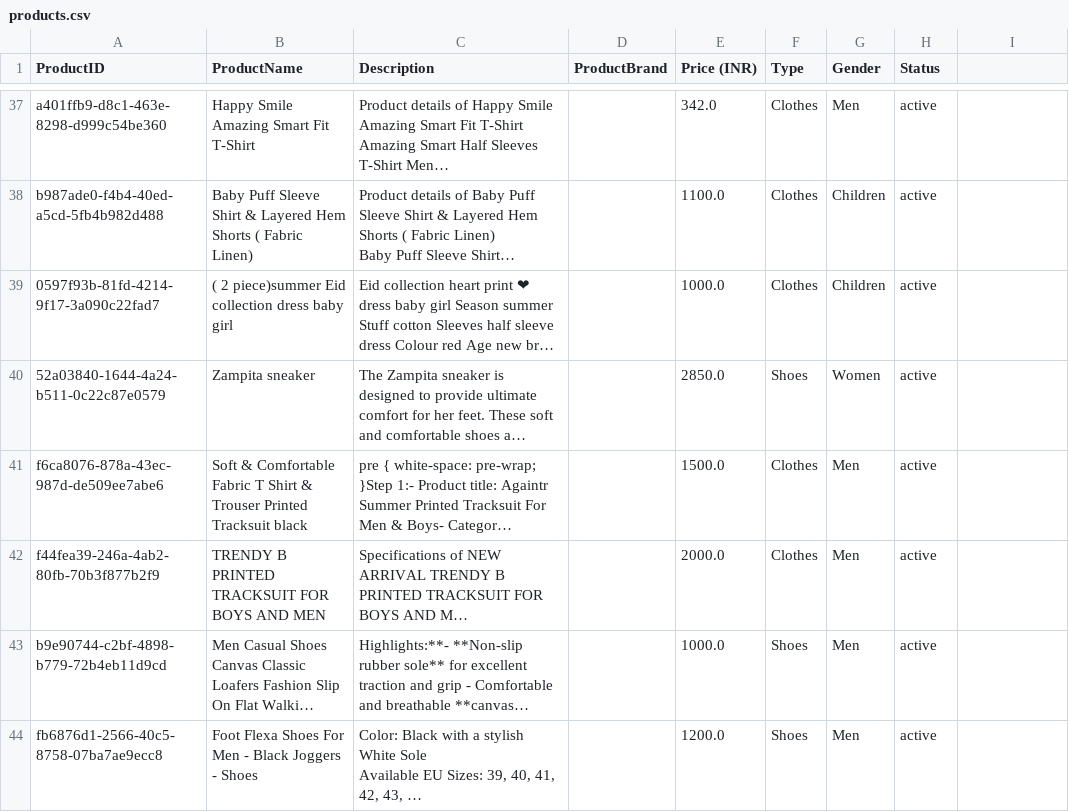
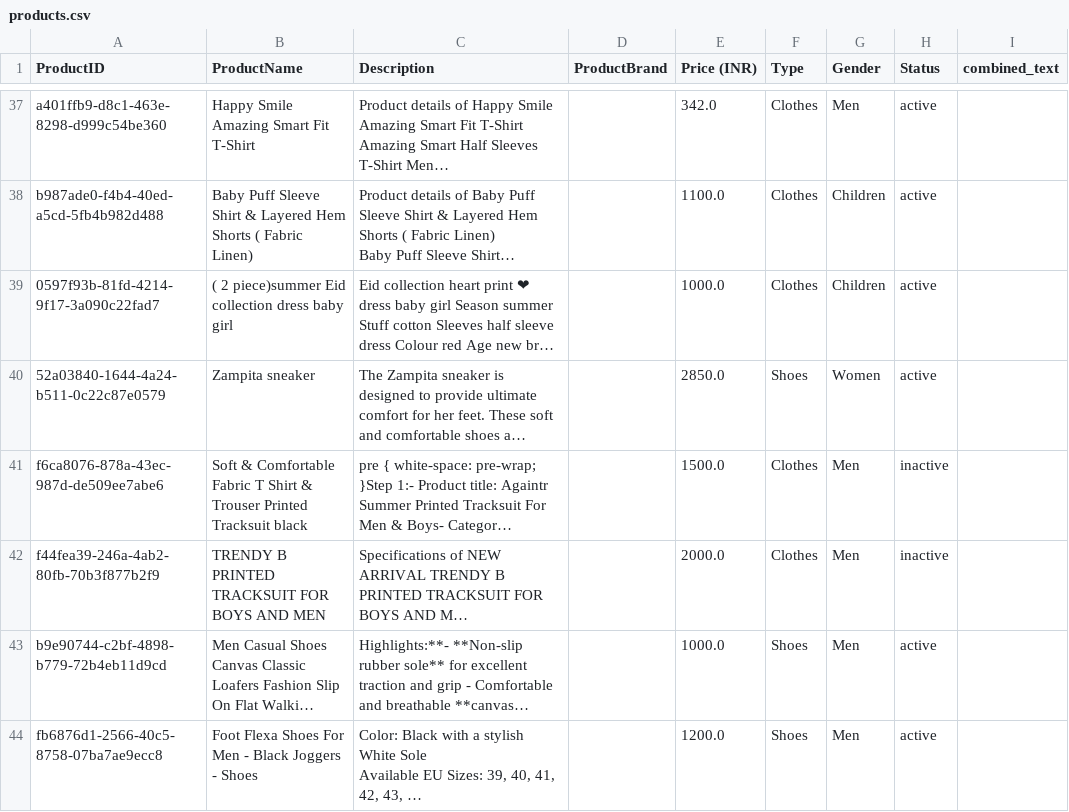
Before and after one commit to Aqdas1234/Intelliwear_backend, a CSV file: intelliwear/recommendation/data/products.csv, drawn as a sheet; only a part is shown, gaps mark what is left out; long unchanged cells end in …; the diff covers the shown part only; the diff names each change by its address in the sheet, - before the commit and + after, or states it on an @@ line.

Commit message:
Resolved issue of product deletion

```diff
--- a/intelliwear/recommendation/data/products.csv
+++ b/intelliwear/recommendation/data/products.csv
-I1: (empty)
+I1: combined_text
-H41:H42 (Status): active
+H41:H42 (Status): inactive
```
Also changed, not shown: 4 added rows elsewhere in this file, 19 other files.
